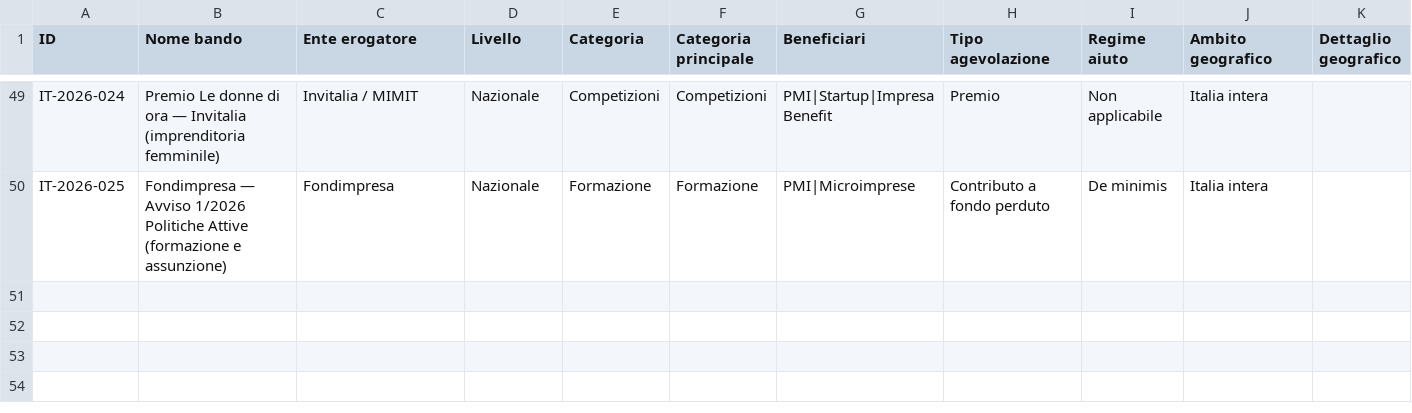
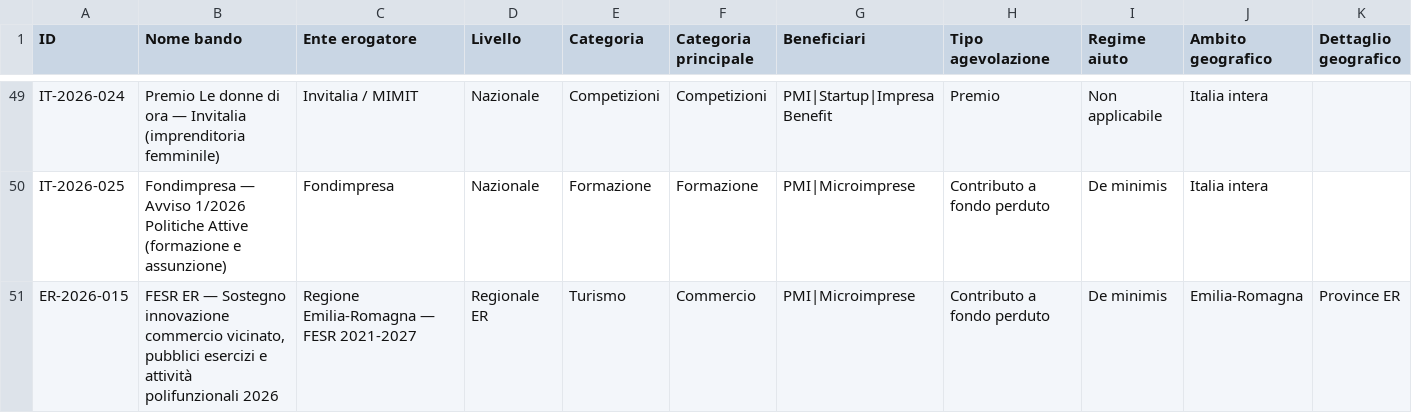
Before and after one commit to dospi22/bandiradar, a CSV file: data/bandi.csv, drawn as a sheet; only a part is shown, gaps mark what is left out; rows hold the shown columns only; the diff covers the shown part only; the diff names each change by its address in the sheet, - before the commit and + after, or states it on an @@ line.

Commit message:
BandiRadar-Bot: aggiornamento data/bandi.csv 2026-05-29

```diff
--- a/data/bandi.csv
+++ b/data/bandi.csv
+row 51: ER-2026-015 | FESR ER — Sostegno innovazione commercio vicinato, pubblici esercizi e attività polifunzionali 2026 | Regione Emilia-Romagna — FESR 2021-2027 | Regionale ER | Turismo | Commercio | PMI|Microimprese | Contributo a fondo perduto | De minimis | Emilia-Romagna | Province ER
```
Also changed, not shown: 1 added row and 1 edited cell elsewhere in this file.
